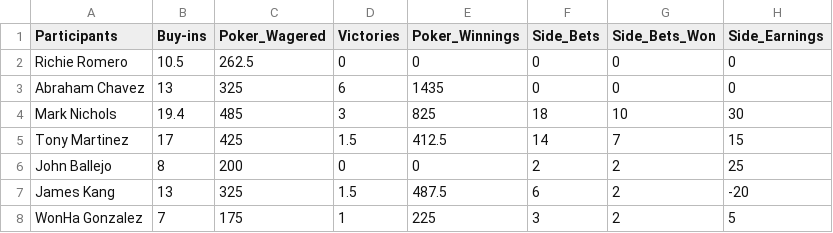
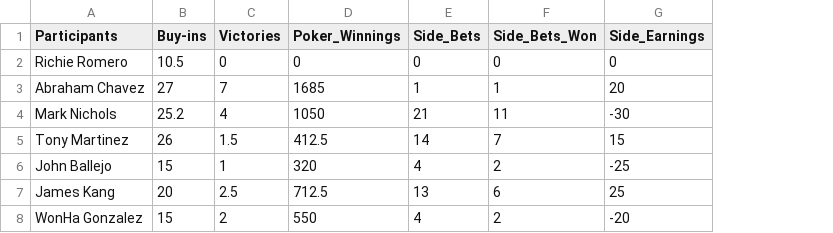
Before and after one commit to wonhagonzalez/Friday-Poker, a CSV file: Friday_Poker.csv, drawn as a sheet; only a part is shown; removed rows and columns are numbered as before the commit, all else as after; the diff covers the shown part only; the diff names each change by its address in the sheet, - before the commit and + after, or states it on an @@ line.

Commit message:
Simplified csv

```diff
--- a/Friday_Poker.csv
+++ b/Friday_Poker.csv
-column C (Poker_Wagered), rows 2-8: 262.5 | 325 | 485 | 425 | 200 | 325 | 175
-B3 (Buy-ins): 13
+B3 (Buy-ins): 27
-C3 (Victories): 6
+C3 (Victories): 7
-D3 (Poker_Winnings): 1435
+D3 (Poker_Winnings): 1685
-E3 (Side_Bets): 0
+E3 (Side_Bets): 1
-F3 (Side_Bets_Won): 0
+F3 (Side_Bets_Won): 1
-G3 (Side_Earnings): 0
+G3 (Side_Earnings): 20
-B4 (Buy-ins): 19.4
+B4 (Buy-ins): 25.2
-C4 (Victories): 3
+C4 (Victories): 4
-D4 (Poker_Winnings): 825
+D4 (Poker_Winnings): 1050
-E4 (Side_Bets): 18
+E4 (Side_Bets): 21
-F4 (Side_Bets_Won): 10
+F4 (Side_Bets_Won): 11
-G4 (Side_Earnings): 30
+G4 (Side_Earnings): -30
-B5 (Buy-ins): 17
+B5 (Buy-ins): 26
-B6 (Buy-ins): 8
+B6 (Buy-ins): 15
-C6 (Victories): 0
+C6 (Victories): 1
-D6 (Poker_Winnings): 0
+D6 (Poker_Winnings): 320
-E6 (Side_Bets): 2
+E6 (Side_Bets): 4
-G6 (Side_Earnings): 25
+G6 (Side_Earnings): -25
-B7 (Buy-ins): 13
+B7 (Buy-ins): 20
-C7 (Victories): 1.5
+C7 (Victories): 2.5
-D7 (Poker_Winnings): 487.5
+D7 (Poker_Winnings): 712.5
-E7 (Side_Bets): 6
+E7 (Side_Bets): 13
-F7 (Side_Bets_Won): 2
+F7 (Side_Bets_Won): 6
-G7 (Side_Earnings): -20
+G7 (Side_Earnings): 25
-B8 (Buy-ins): 7
+B8 (Buy-ins): 15
-C8 (Victories): 1
+C8 (Victories): 2
-D8 (Poker_Winnings): 225
+D8 (Poker_Winnings): 550
-E8 (Side_Bets): 3
+E8 (Side_Bets): 4
-G8 (Side_Earnings): 5
+G8 (Side_Earnings): -20
```
Also changed, not shown: 1 added row and 10 edited cells elsewhere in this file.
